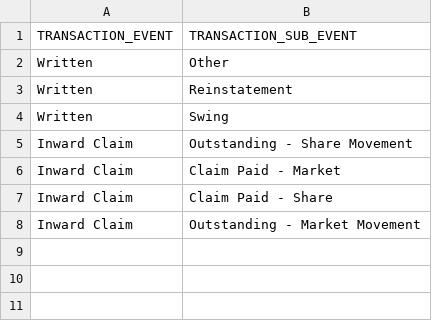
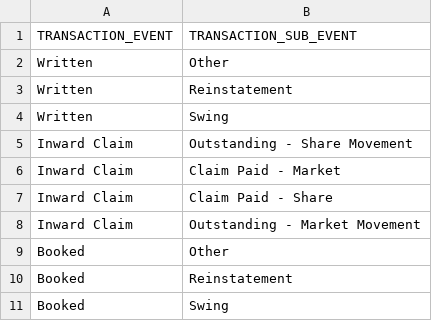
Before and after one commit to Gadz00ks77/dbt, a CSV file: cwsandpit/data/stg_transaction_event.csv, drawn as a sheet.

Commit message:
various changes for Non Bureau Booked Premium; * added seeds for booked events * added measure lookup for booked * added fake staging for fintrans etc. * adjusted policy schedule deductions to tighten on share lookups * added contra field to fct_transactions

```diff
--- a/cwsandpit/data/stg_transaction_event.csv
+++ b/cwsandpit/data/stg_transaction_event.csv
@@ -8 +8,4 @@ Inward Claim,Claim Paid - Share
 Inward Claim,Outstanding - Market Movement
+Booked,Other
+Booked,Reinstatement
+Booked,Swing
```
Also changed, not shown: 17 other files.
